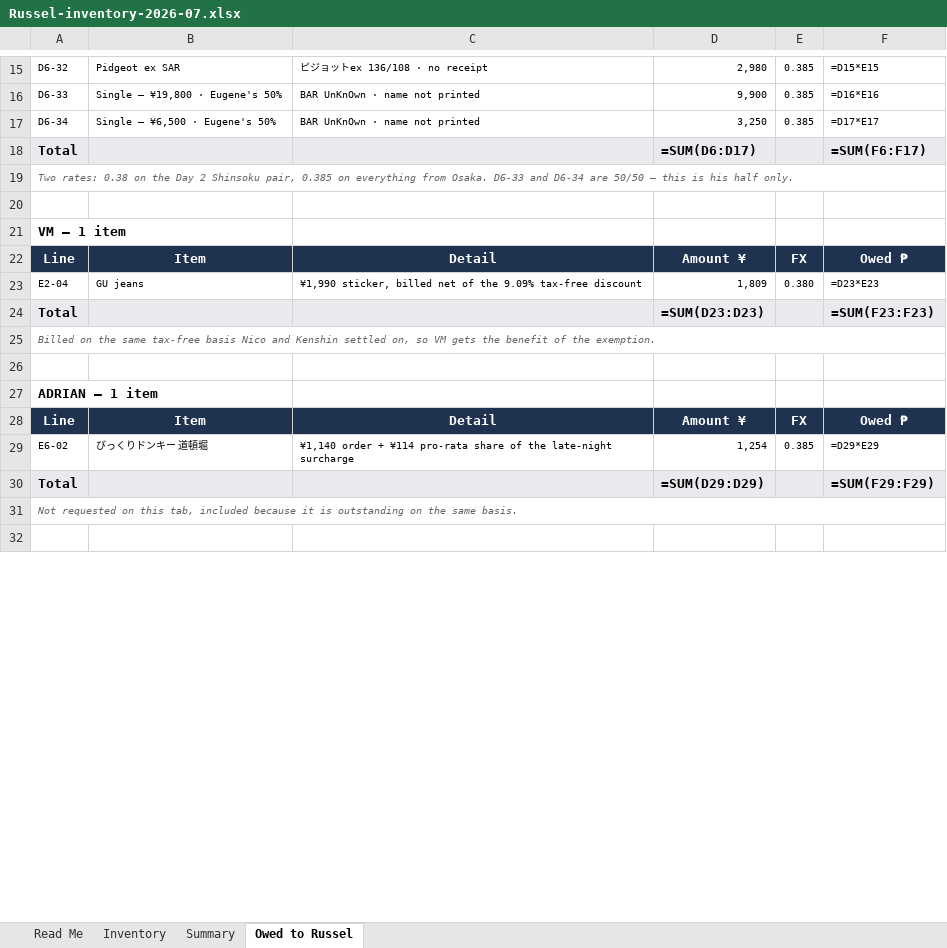
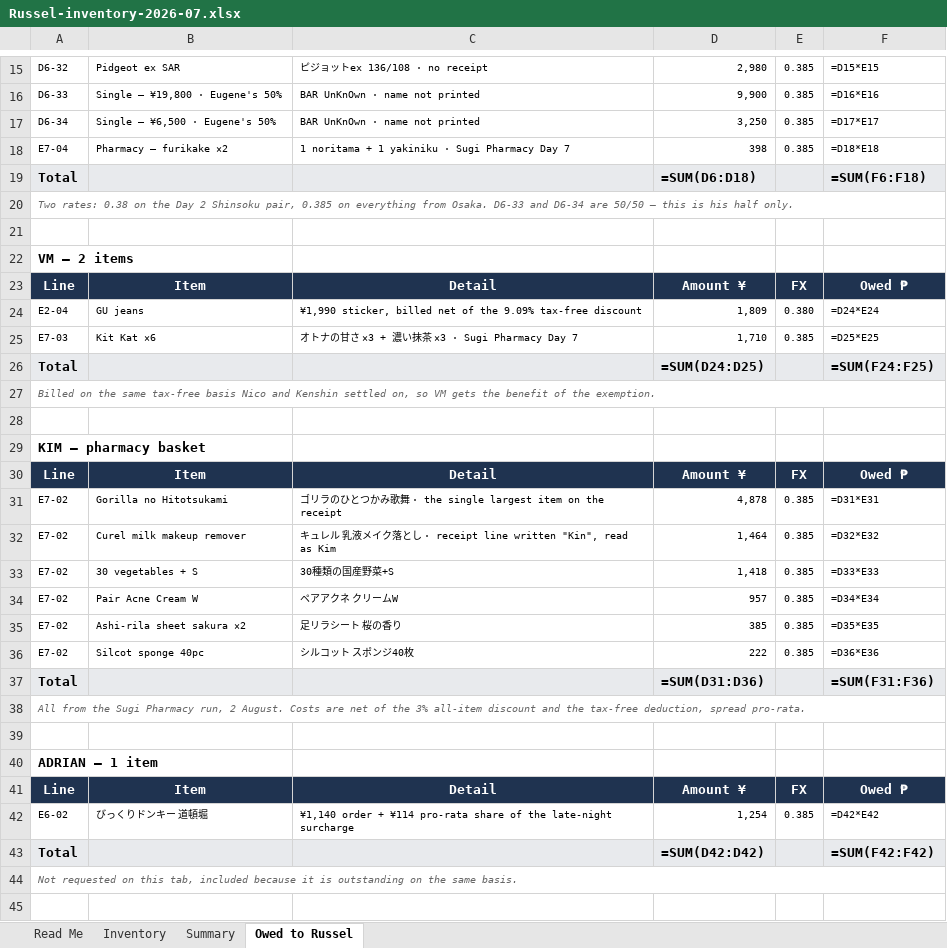
Before and after one commit to Rev-SL/claude-aidesign, an Excel workbook: artifacts/japan-2026-07/Russel-inventory-2026-07.xlsx, sheet Owed to Russel, drawn as a sheet; only a part is shown, gaps mark what is left out; values as stored, in another font and other column widths than the file's, no borders; formulas without a stored value are shown as written; addresses are those after the commit; the diff covers the shown part only; the diff names each change by its address in the sheet, - before the commit and + after, or states it on an @@ line.

```diff
--- a/artifacts/japan-2026-07/Russel-inventory-2026-07.xlsx (sheet Owed to Russel)
+++ b/artifacts/japan-2026-07/Russel-inventory-2026-07.xlsx (sheet Owed to Russel)
+row 18: E7-04 | Pharmacy — furikake ×2 | 1 noritama + 1 yakiniku · Sugi Pharmacy Day 7 | 398 | 0.385 | =D18*E18
-D19: =SUM(D6:D17)
+D19: =SUM(D6:D18)
-F19: =SUM(F6:F17)
+F19: =SUM(F6:F18)
-A22: VM — 1 item
+A22: VM — 2 items
-F24: =D23*E23
+F24: =D24*E24
+row 25: E7-03 | Kit Kat ×6 | オトナの甘さ ×3 + 濃い抹茶 ×3 · Sugi Pharmacy Day 7 | 1,710 | 0.385 | =D25*E25
-D26: =SUM(D23:D23)
+D26: =SUM(D24:D25)
-F26: =SUM(F23:F23)
+F26: =SUM(F24:F25)
+row 28: (empty)
+row 29: KIM — pharmacy basket
+row 30: Line | Item | Detail | Amount ¥ | FX | Owed ₱
+row 31: E7-02 | Gorilla no Hitotsukami | ゴリラのひとつかみ歌舞 · the single largest item on the receipt | 4,878 | 0.385 | =D31*E31
+row 32: E7-02 | Curel milk makeup remover | キュレル 乳液メイク落とし · receipt line written "Kin", read as Kim | 1,464 | 0.385 | =D32*E32
+row 33: E7-02 | 30 vegetables + S | 30種類の国産野菜+S | 1,418 | 0.385 | =D33*E33
+row 34: E7-02 | Pair Acne Cream W | ペアアクネ クリームW | 957 | 0.385 | =D34*E34
+row 35: E7-02 | Ashi-rila sheet sakura ×2 | 足リラシート 桜の香り | 385 | 0.385 | =D35*E35
+row 36: E7-02 | Silcot sponge 40pc | シルコット スポンジ40枚 | 222 | 0.385 | =D36*E36
+row 37: Total |  |  | =SUM(D31:D36) |  | =SUM(F31:F36)
+row 38: All from the Sugi Pharmacy run, 2 August. Costs are net of the 3% all-item discount and the tax-free deduction, spread pro-rata.
-F42: =D29*E29
+F42: =D42*E42
-D43: =SUM(D29:D29)
+D43: =SUM(D42:D42)
-F43: =SUM(F29:F29)
+F43: =SUM(F42:F42)
```
Also changed, not shown: 3 edited cells elsewhere in this sheet, 1 other file.
